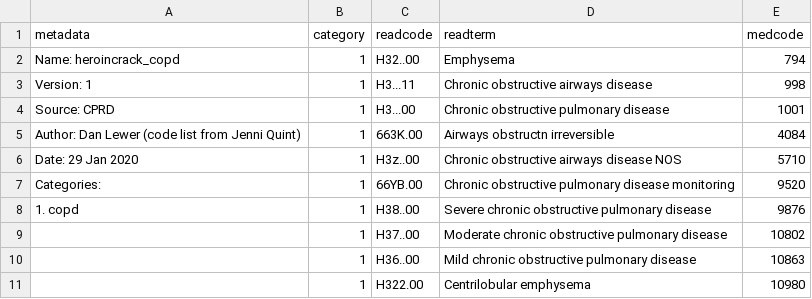
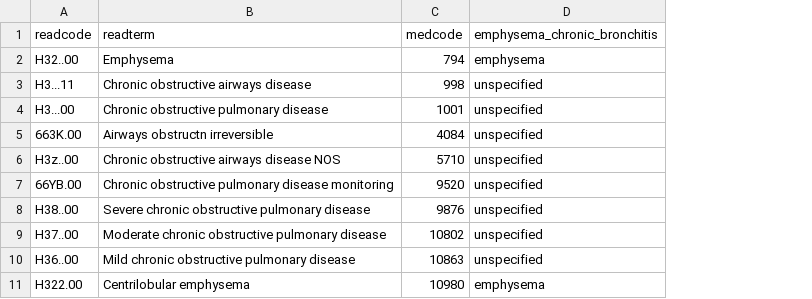
Before and after one commit to danlewer/hupio, a CSV file: codelists/gold_copd.csv, drawn as a sheet; only a part is shown; removed rows and columns are numbered as before the commit, all else as after; the diff names each change by its address in the sheet, - before the commit and + after, or states it on an @@ line.

Commit message:
Add files via upload

```diff
--- a/codelists/gold_copd.csv
+++ b/codelists/gold_copd.csv
-column A (metadata), rows 2-8: Name: heroincrack_copd | Version: 1 | Source: CPRD | Author: Dan Lewer (code list from Jenni Quint) | Date: 29 Jan 2020 | Categories: | 1. copd
-column B (category), rows 2-11: all 1
+column D (emphysema_chronic_bronchitis), rows 2-11: emphysema | unspecified | unspecified | unspecified | unspecified | unspecified | unspecified | unspecified | unspecified | emphysema
```
